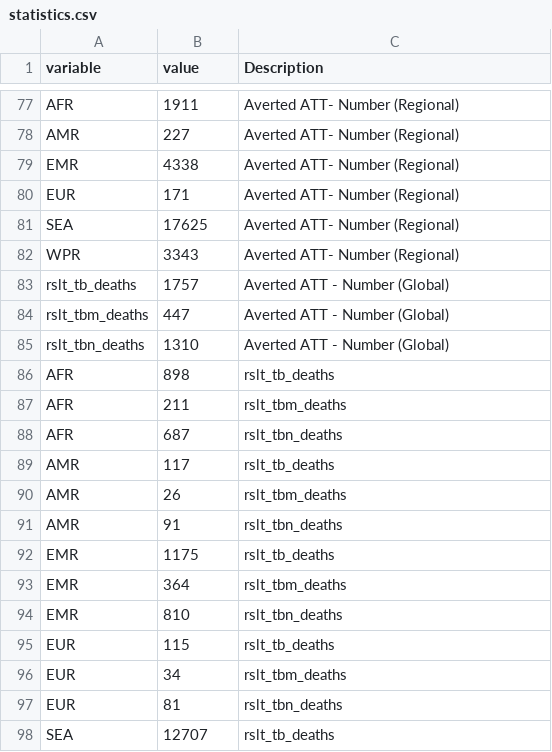
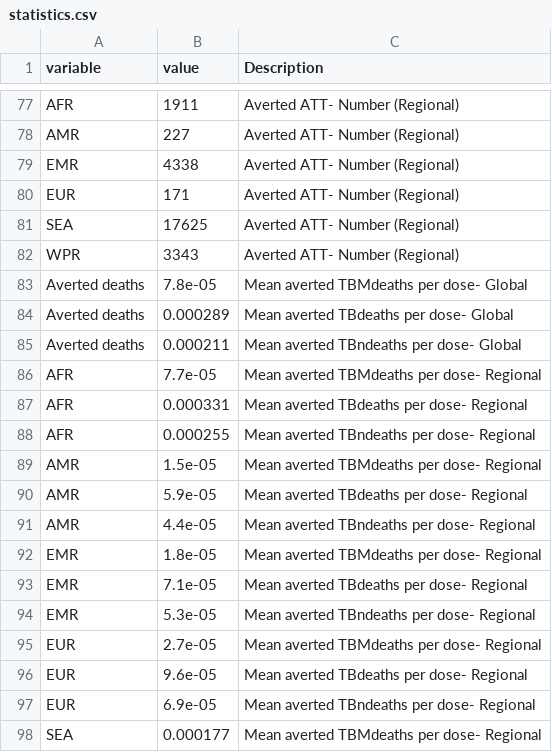
Before and after one commit to Debebe/Bbuff, a CSV file: outputs/statistics.csv, drawn as a sheet; only a part is shown, gaps mark what is left out; the diff covers the shown part only.

Commit message:
updating deaths averted per dose

```diff
--- a/outputs/statistics.csv
+++ b/outputs/statistics.csv
@@ -82,17 +82,17 @@ SEA,17625,Averted ATT- Number (Regional)
 WPR,3343,Averted ATT- Number (Regional)
-rslt_tb_deaths,1757,Averted ATT -  Number (Global)
-rslt_tbm_deaths,447,Averted ATT -  Number (Global)
-rslt_tbn_deaths,1310,Averted ATT -  Number (Global)
-AFR,898,rslt_tb_deaths
-AFR,211,rslt_tbm_deaths
-AFR,687,rslt_tbn_deaths
-AMR,117,rslt_tb_deaths
-AMR,26,rslt_tbm_deaths
-AMR,91,rslt_tbn_deaths
-EMR,1175,rslt_tb_deaths
-EMR,364,rslt_tbm_deaths
-EMR,810,rslt_tbn_deaths
-EUR,115,rslt_tb_deaths
-EUR,34,rslt_tbm_deaths
-EUR,81,rslt_tbn_deaths
-SEA,12707,rslt_tb_deaths
+Averted deaths,7.8e-05,Mean averted TBMdeaths per dose- Global
+Averted deaths,0.000289,Mean averted TBdeaths per dose- Global
+Averted deaths,0.000211,Mean averted TBndeaths per dose- Global
+AFR,7.7e-05,Mean averted TBMdeaths per dose- Regional
+AFR,0.000331,Mean averted TBdeaths per dose- Regional
+AFR,0.000255,Mean averted TBndeaths per dose- Regional
+AMR,1.5e-05,Mean averted TBMdeaths per dose- Regional
+AMR,5.9e-05,Mean averted TBdeaths per dose- Regional
+AMR,4.4e-05,Mean averted TBndeaths per dose- Regional
+EMR,1.8e-05,Mean averted TBMdeaths per dose- Regional
+EMR,7.1e-05,Mean averted TBdeaths per dose- Regional
+EMR,5.3e-05,Mean averted TBndeaths per dose- Regional
+EUR,2.7e-05,Mean averted TBMdeaths per dose- Regional
+EUR,9.6e-05,Mean averted TBdeaths per dose- Regional
+EUR,6.9e-05,Mean averted TBndeaths per dose- Regional
+SEA,0.000177,Mean averted TBMdeaths per dose- Regional
```
Also changed, not shown: 10 edited cells elsewhere in this file, 1 other file.
